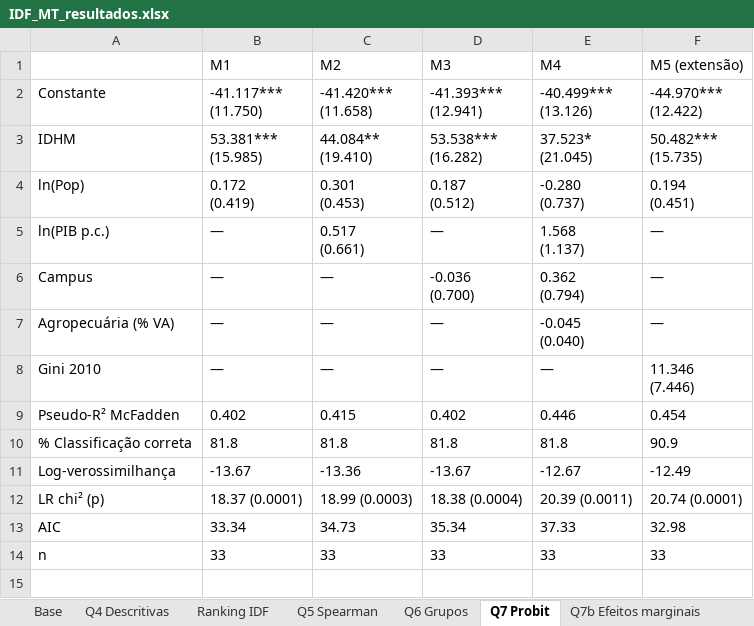
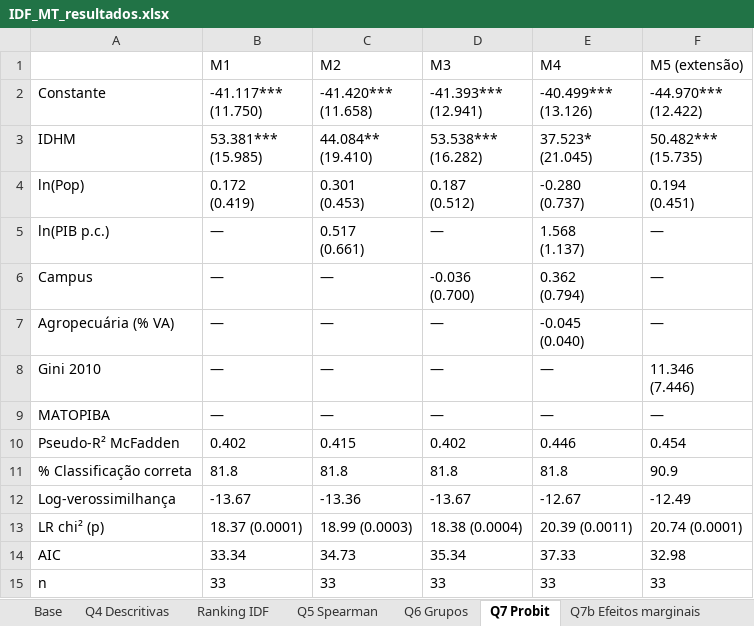
Before and after one commit to cleitonfranco74/econometria, an Excel workbook: idf_mt/resultados/IDF_MT_resultados.xlsx, sheet Q7 Probit, drawn as a sheet; values as stored, in another font and other column widths than the file's, no borders; the diff names each change by its address in the sheet, - before the commit and + after, or states it on an @@ line.

```diff
--- a/idf_mt/resultados/IDF_MT_resultados.xlsx (sheet Q7 Probit)
+++ b/idf_mt/resultados/IDF_MT_resultados.xlsx (sheet Q7 Probit)
+row 9: MATOPIBA | — | — | — | — | —
```
Also changed, not shown: sheet Base, 9 other files.
